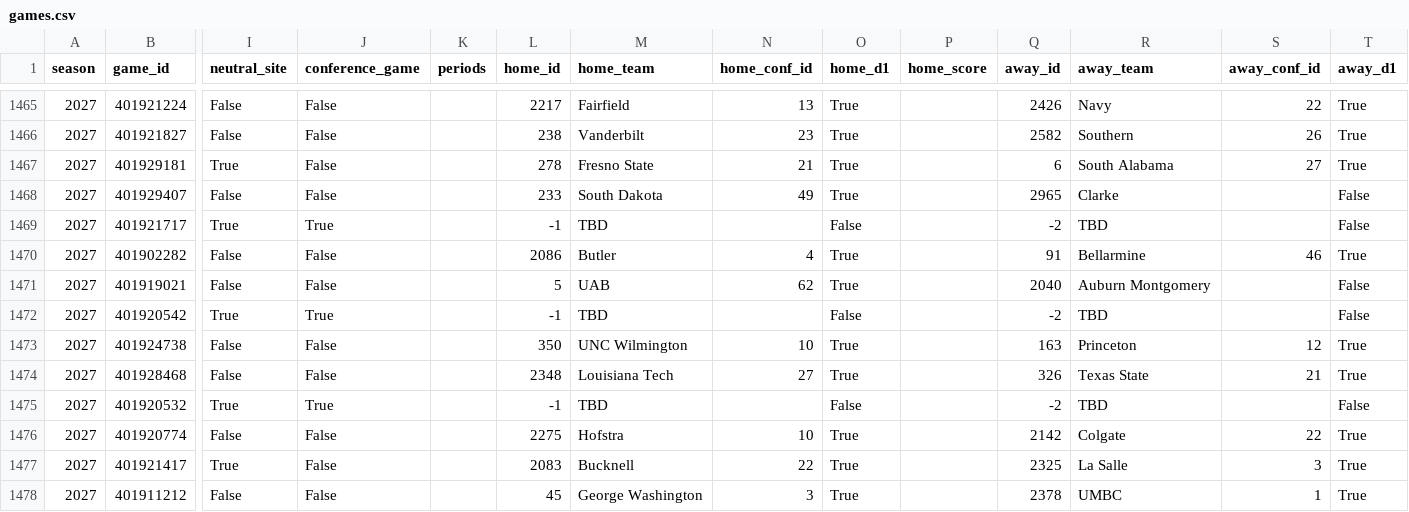
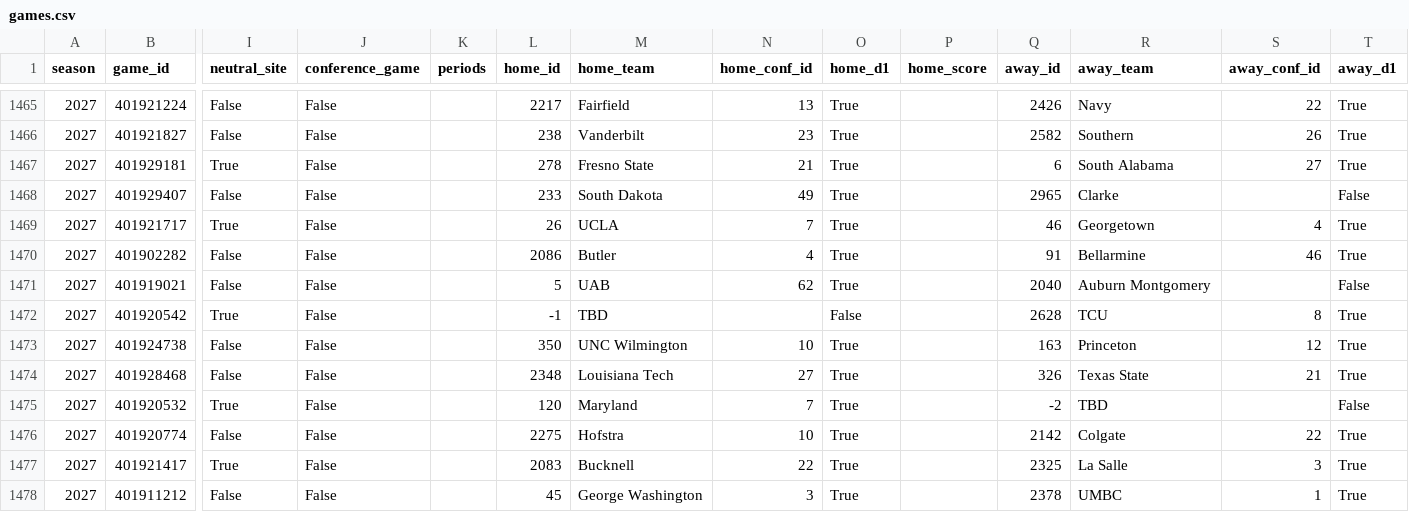
Before and after one commit to hareballsports/hareball, a CSV file: data/mbb/2027/games.csv, drawn as a sheet; only a part is shown, gaps mark what is left out; the diff covers the shown part only; the diff names each change by its address in the sheet, - before the commit and + after, or states it on an @@ line.

```diff
--- a/data/mbb/2027/games.csv
+++ b/data/mbb/2027/games.csv
-J1469 (conference_game): True
+J1469 (conference_game): False
-L1469 (home_id): -1
+L1469 (home_id): 26
-M1469 (home_team): TBD
+M1469 (home_team): UCLA
-N1469 (home_conf_id): (empty)
+N1469 (home_conf_id): 7
-O1469 (home_d1): False
+O1469 (home_d1): True
-Q1469 (away_id): -2
+Q1469 (away_id): 46
-R1469 (away_team): TBD
+R1469 (away_team): Georgetown
-S1469 (away_conf_id): (empty)
+S1469 (away_conf_id): 4
-T1469 (away_d1): False
+T1469 (away_d1): True
-J1472 (conference_game): True
+J1472 (conference_game): False
-Q1472 (away_id): -2
+Q1472 (away_id): 2628
-R1472 (away_team): TBD
+R1472 (away_team): TCU
-S1472 (away_conf_id): (empty)
+S1472 (away_conf_id): 8
-T1472 (away_d1): False
+T1472 (away_d1): True
-J1475 (conference_game): True
+J1475 (conference_game): False
-L1475 (home_id): -1
+L1475 (home_id): 120
-M1475 (home_team): TBD
+M1475 (home_team): Maryland
-N1475 (home_conf_id): (empty)
+N1475 (home_conf_id): 7
-O1475 (home_d1): False
+O1475 (home_d1): True
```
Also changed, not shown: 1 added row, 1 removed row and 67 edited cells elsewhere in this file, data/mbb/2027/team_box.csv.
